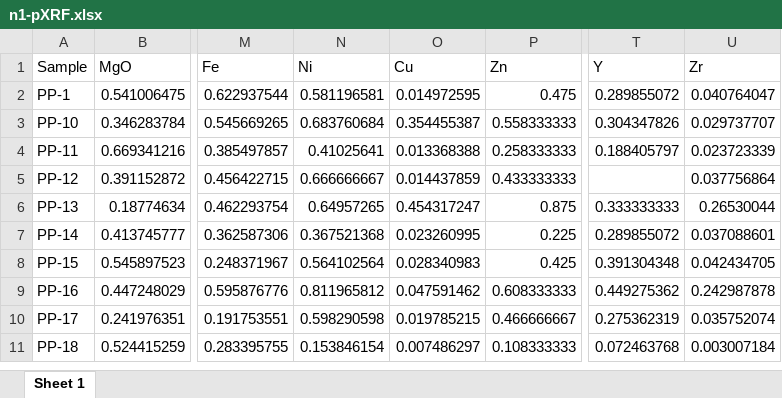
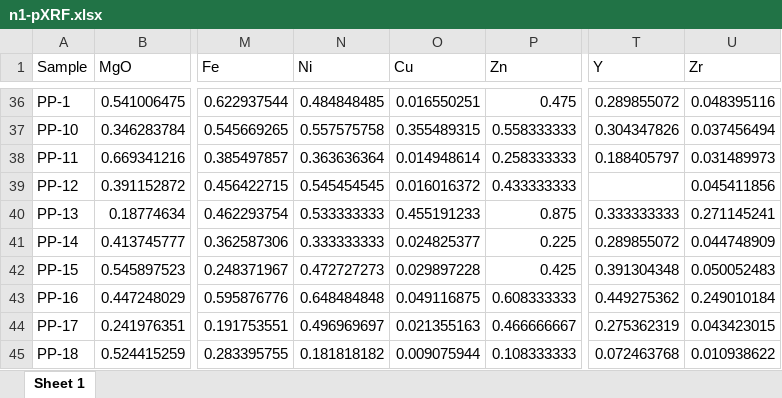
Before and after one commit to Tulikko/MB, an Excel workbook: data/n1-pXRF.xlsx, sheet Sheet 1, drawn as a sheet; only a part is shown, gaps mark what is left out; values as stored, in another font and other column widths than the file's, no borders; addresses are those after the commit; the diff covers the shown part only; the diff names each change by its address in the sheet, - before the commit and + after, or states it on an @@ line.

```diff
--- a/data/n1-pXRF.xlsx (sheet Sheet 1)
+++ b/data/n1-pXRF.xlsx (sheet Sheet 1)
-N36 (Ni): 0.581196581
+N36 (Ni): 0.484848485
-O36 (Cu): 0.014972595
+O36 (Cu): 0.016550251
-U36 (Zr): 0.040764047
+U36 (Zr): 0.048395116
-N37 (Ni): 0.683760684
+N37 (Ni): 0.557575758
-O37 (Cu): 0.354455387
+O37 (Cu): 0.355489315
-U37 (Zr): 0.029737707
+U37 (Zr): 0.037456494
-N38 (Ni): 0.41025641
+N38 (Ni): 0.363636364
-O38 (Cu): 0.013368388
+O38 (Cu): 0.014948614
-U38 (Zr): 0.023723339
+U38 (Zr): 0.031489973
-N39 (Ni): 0.666666667
+N39 (Ni): 0.545454545
-O39 (Cu): 0.014437859
+O39 (Cu): 0.016016372
-U39 (Zr): 0.037756864
+U39 (Zr): 0.045411856
-N40 (Ni): 0.64957265
+N40 (Ni): 0.533333333
-O40 (Cu): 0.454317247
+O40 (Cu): 0.455191233
-U40 (Zr): 0.26530044
+U40 (Zr): 0.271145241
-N41 (Ni): 0.367521368
+N41 (Ni): 0.333333333
-O41 (Cu): 0.023260995
+O41 (Cu): 0.024825377
-U41 (Zr): 0.037088601
+U41 (Zr): 0.044748909
-N42 (Ni): 0.564102564
+N42 (Ni): 0.472727273
-O42 (Cu): 0.028340983
+O42 (Cu): 0.029897228
-U42 (Zr): 0.042434705
+U42 (Zr): 0.050052483
-N43 (Ni): 0.811965812
+N43 (Ni): 0.648484848
-O43 (Cu): 0.047591462
+O43 (Cu): 0.049116875
-U43 (Zr): 0.242987878
+U43 (Zr): 0.249010184
-N44 (Ni): 0.598290598
+N44 (Ni): 0.496969697
-O44 (Cu): 0.019785215
+O44 (Cu): 0.021355163
-U44 (Zr): 0.035752074
+U44 (Zr): 0.043423015
-N45 (Ni): 0.153846154
+N45 (Ni): 0.181818182
-O45 (Cu): 0.007486297
+O45 (Cu): 0.009075944
-U45 (Zr): 0.003007184
+U45 (Zr): 0.010938622
```
Also changed, not shown: 34 added rows and 27 edited cells elsewhere in this sheet, data/Results_C.xlsx, data/n2-pXRF.xlsx, 5 other files.
